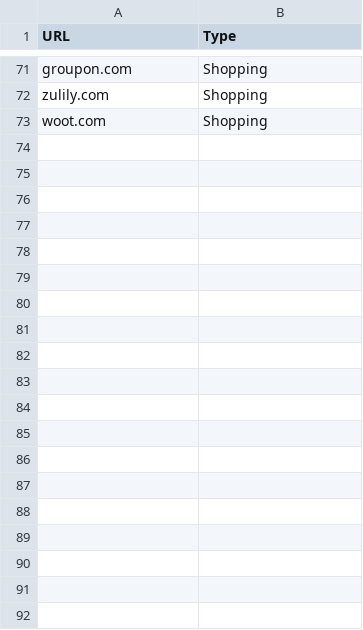
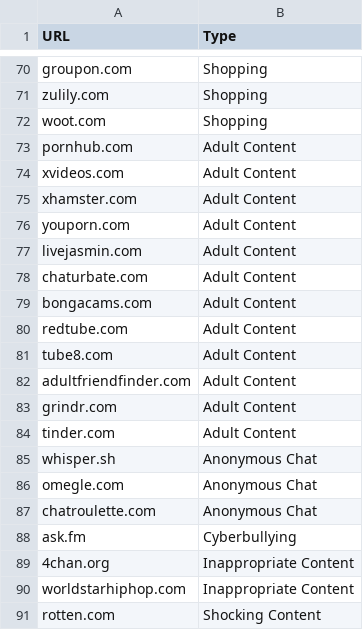
Before and after one commit to alfavarman/CS50x, a CSV file: FinalProject/block_list.csv, drawn as a sheet; only a part is shown, gaps mark what is left out; the diff covers the shown part only; the diff names each change by its address in the sheet, - before the commit and + after, or states it on an @@ line.

```diff
--- a/FinalProject/block_list.csv
+++ b/FinalProject/block_list.csv
+row 73: pornhub.com | Adult Content
+row 74: xvideos.com | Adult Content
+row 75: xhamster.com | Adult Content
+row 76: youporn.com | Adult Content
+row 77: livejasmin.com | Adult Content
+row 78: chaturbate.com | Adult Content
+row 79: bongacams.com | Adult Content
+row 80: redtube.com | Adult Content
+row 81: tube8.com | Adult Content
+row 82: adultfriendfinder.com | Adult Content
+row 83: grindr.com | Adult Content
+row 84: tinder.com | Adult Content
+row 85: whisper.sh | Anonymous Chat
+row 86: omegle.com | Anonymous Chat
+row 87: chatroulette.com | Anonymous Chat
+row 88: ask.fm | Cyberbullying
+row 89: 4chan.org | Inappropriate Content
+row 90: worldstarhiphop.com | Inappropriate Content
+row 91: rotten.com | Shocking Content
```
Also changed, not shown: 18 added rows and 1 removed row elsewhere in this file, 1 other file.
